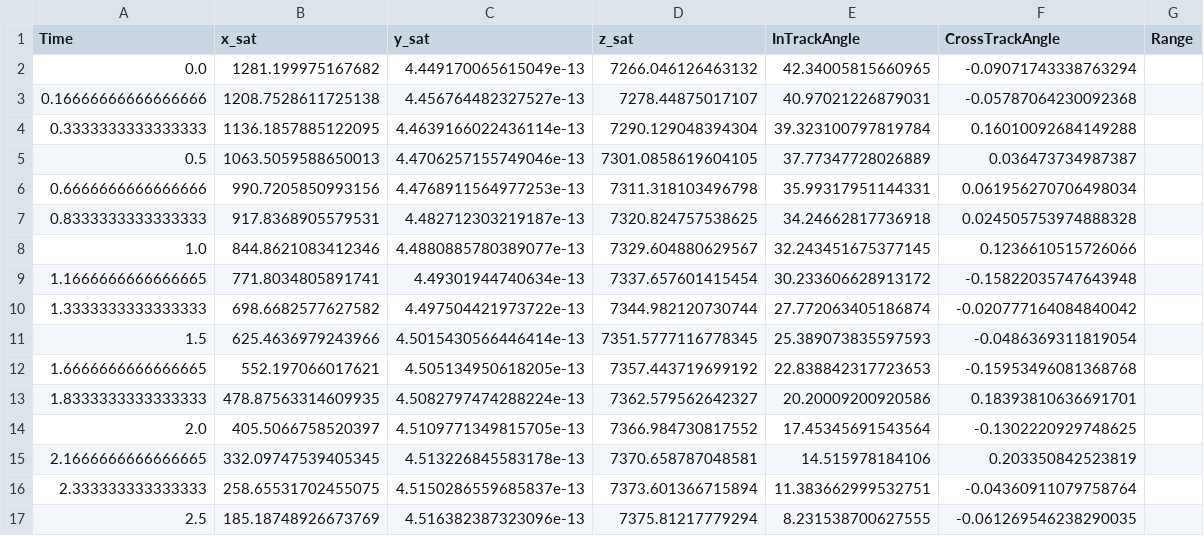
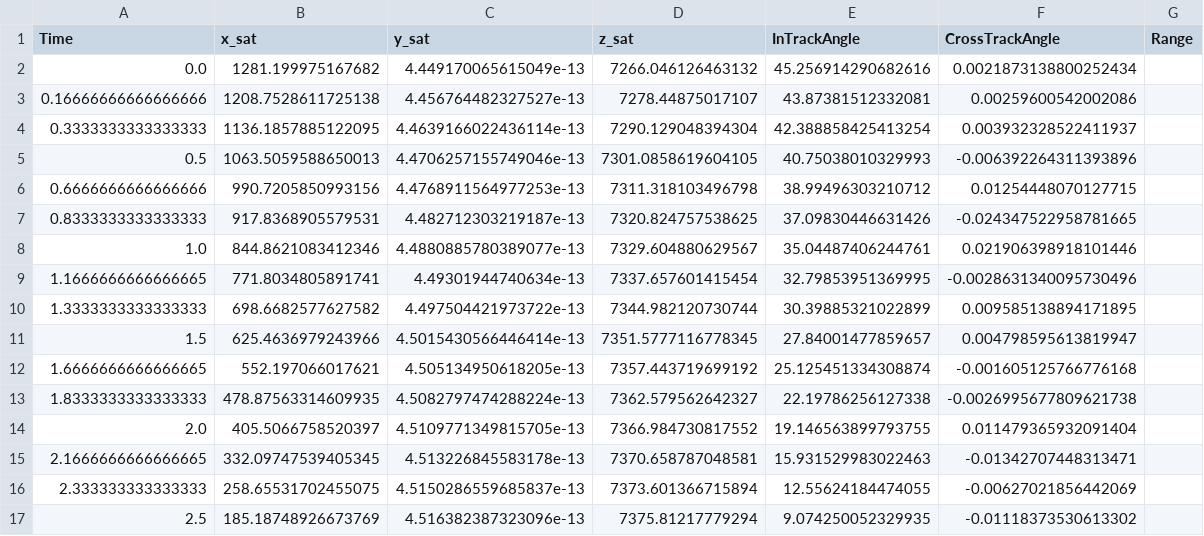
Before and after one commit to nolans12/Satellite-DDF, a CSV file: phase1/data/Sat1_Targ1.csv, drawn as a sheet; only a part is shown; the diff covers the shown part only.

```diff
--- a/phase1/data/Sat1_Targ1.csv
+++ b/phase1/data/Sat1_Targ1.csv
@@ -1,17 +1,17 @@
 Time,x_sat,y_sat,z_sat,InTrackAngle,CrossTrackAngle,Range
-0.0,1281.199975167682,4.449170065615049e-13,7266.046126463132,42.34005815660965,-0.09071743338763294
-0.16666666666666666,1208.7528611725138,4.456764482327527e-13,7278.44875017107,40.97021226879031,-0.05787064230092368
-0.3333333333333333,1136.1857885122095,4.4639166022436114e-13,7290.129048394304,39.323100797819784,0.16010092684149288
-0.5,1063.5059588650013,4.4706257155749046e-13,7301.0858619604105,37.77347728026889,0.036473734987387
-0.6666666666666666,990.7205850993156,4.4768911564977253e-13,7311.318103496798,35.99317951144331,0.061956270706498034
-0.8333333333333333,917.8368905579531,4.482712303219187e-13,7320.824757538625,34.24662817736918,0.024505753974888328
-1.0,844.8621083412346,4.4880885780389077e-13,7329.604880629567,32.243451675377145,0.1236610515726066
-1.1666666666666665,771.8034805891741,4.49301944740634e-13,7337.657601415454,30.233606628913172,-0.15822035747643948
-1.3333333333333333,698.6682577627582,4.497504421973722e-13,7344.982120730744,27.772063405186874,-0.020777164084840042
-1.5,625.4636979243966,4.5015430566446414e-13,7351.5777116778345,25.389073835597593,-0.0486369311819054
-1.6666666666666665,552.197066017621,4.505134950618205e-13,7357.443719699192,22.838842317723653,-0.15953496081368768
-1.8333333333333333,478.87563314609935,4.5082797474288224e-13,7362.579562642327,20.20009200920586,0.18393810636691701
-2.0,405.5066758520397,4.5109771349815705e-13,7366.984730817552,17.45345691543564,-0.1302220929748625
-2.1666666666666665,332.09747539405345,4.513226845583178e-13,7370.658787048581,14.515978184106,0.203350842523819
-2.333333333333333,258.65531702455075,4.5150286559685837e-13,7373.601366715894,11.383662999532751,-0.04360911079758764
-2.5,185.18748926673769,4.516382387323096e-13,7375.81217779294,8.231538700627555,-0.061269546238290035
+0.0,1281.199975167682,4.449170065615049e-13,7266.046126463132,45.256914290682616,0.0021873138800252434
+0.16666666666666666,1208.7528611725138,4.456764482327527e-13,7278.44875017107,43.87381512332081,0.00259600542002086
+0.3333333333333333,1136.1857885122095,4.4639166022436114e-13,7290.129048394304,42.388858425413254,0.003932328522411937
+0.5,1063.5059588650013,4.4706257155749046e-13,7301.0858619604105,40.75038010329993,-0.006392264311393896
+0.6666666666666666,990.7205850993156,4.4768911564977253e-13,7311.318103496798,38.99496303210712,0.01254448070127715
+0.8333333333333333,917.8368905579531,4.482712303219187e-13,7320.824757538625,37.09830446631426,-0.024347522958781665
+1.0,844.8621083412346,4.4880885780389077e-13,7329.604880629567,35.04487406244761,0.021906398918101446
+1.1666666666666665,771.8034805891741,4.49301944740634e-13,7337.657601415454,32.79853951369995,-0.0028631340095730496
+1.3333333333333333,698.6682577627582,4.497504421973722e-13,7344.982120730744,30.39885321022899,0.009585138894171895
+1.5,625.4636979243966,4.5015430566446414e-13,7351.5777116778345,27.84001477859657,0.004798595613819947
+1.6666666666666665,552.197066017621,4.505134950618205e-13,7357.443719699192,25.125451334308874,-0.001605125766776168
+1.8333333333333333,478.87563314609935,4.5082797474288224e-13,7362.579562642327,22.19786256127338,-0.0026995677809621738
+2.0,405.5066758520397,4.5109771349815705e-13,7366.984730817552,19.146563899793755,0.011479365932091404
+2.1666666666666665,332.09747539405345,4.513226845583178e-13,7370.658787048581,15.931529983022463,-0.01342707448313471
+2.333333333333333,258.65531702455075,4.5150286559685837e-13,7373.601366715894,12.55624184474055,-0.00627021856442069
+2.5,185.18748926673769,4.516382387323096e-13,7375.81217779294,9.074250052329935,-0.01118373530613302
```
Also changed, not shown: 3 removed rows and 44 edited cells elsewhere in this file, 5 other files.
